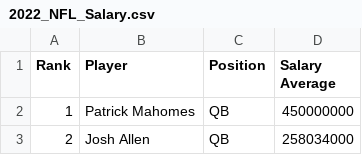
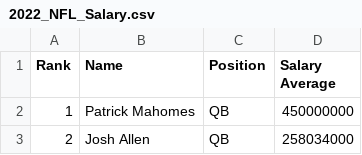
Before and after one commit to haverga/project_04, a CSV file: 2022_NFL_Salary.csv, drawn as a sheet; only a part is shown.

```diff
--- a/2022_NFL_Salary.csv
+++ b/2022_NFL_Salary.csv
@@ -1,2 +1,2 @@
-Rank,Player,Position,Salary Average
+Rank,Name,Position,Salary Average
 1,Patrick Mahomes,QB,450000000
```
Also changed, not shown: 2022_NFL_Performance.csv, 2023_NFL_Performance.csv, 3 other files.
